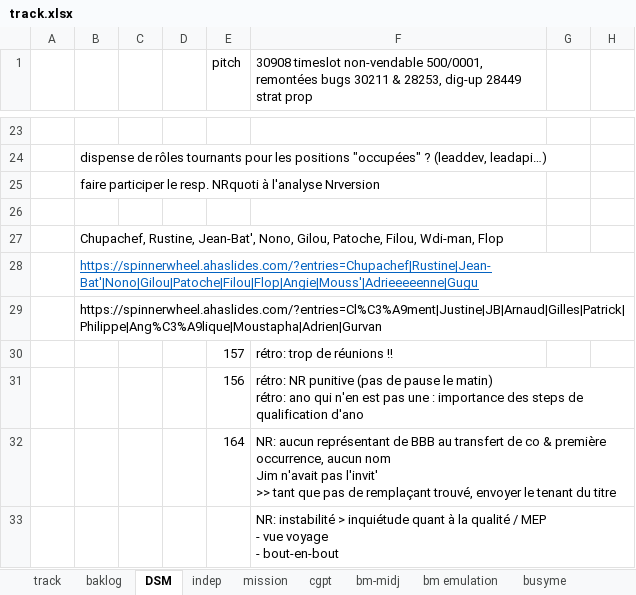
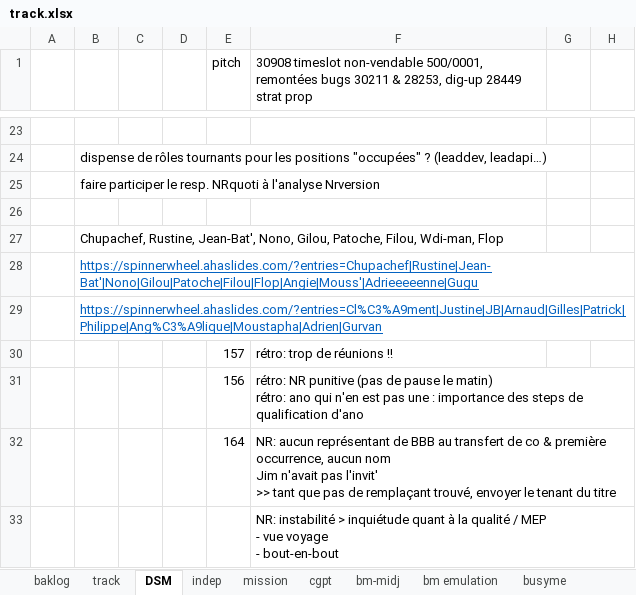
Before and after one commit to lenopgm/notes, an Excel workbook: track.xlsx, sheet DSM, drawn as a sheet; only a part is shown, gaps mark what is left out; values as stored, in another font and other column widths than the file's, no borders; the diff names each change by its address in the sheet, - before the commit and + after, or states it on an @@ line.

```diff
--- a/track.xlsx (sheet DSM)
+++ b/track.xlsx (sheet DSM)
@@ sheet tab order changed: baklog | track | DSM | indep | mission | cgpt | bm-midj | bm emulation | busyme @@
@@ B29 underline: off → on, text colour: black → #0563C1 @@
```
Also changed, not shown: sheet track, sheet baklog, 2 other files.
